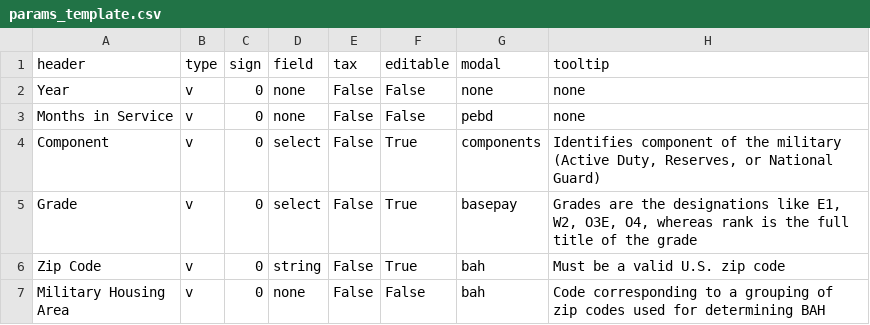
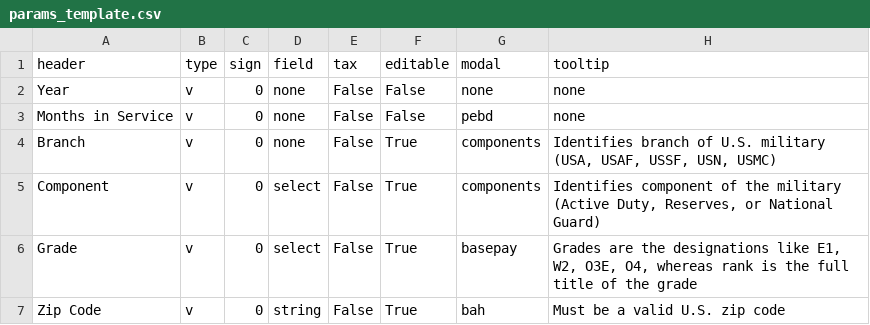
Before and after one commit to west757/PayLES, a CSV file: app/static/csv/params_template.csv, drawn as a sheet; only a part is shown; the shorter side is filled out with more unchanged rows; the diff names each change by its address in the sheet, - before the commit and + after, or states it on an @@ line.

```diff
--- a/app/static/csv/params_template.csv
+++ b/app/static/csv/params_template.csv
+row 4: Branch | v | 0 | none | False | True | components | Identifies branch of U.S. military (USA, USAF, USSF, USN, USMC)
```
Also changed, not shown: 7 other files.
